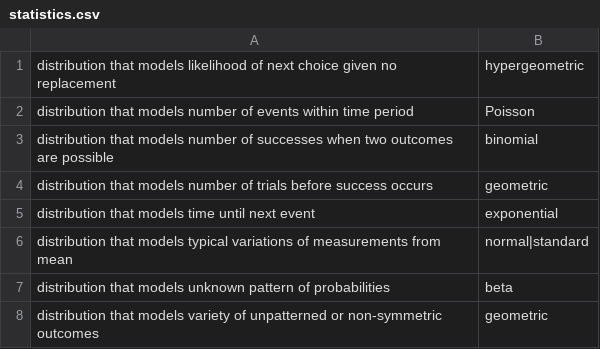
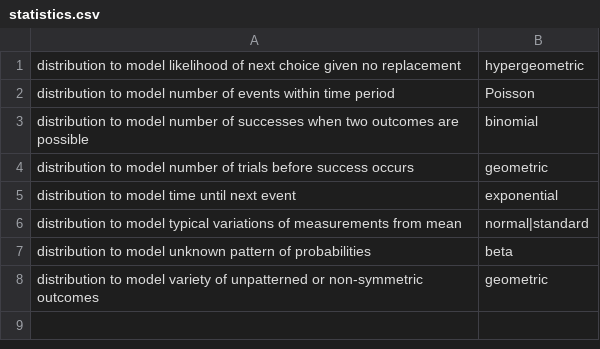
Before and after one commit to BluntSporks/flashcards, a CSV file: decks/statistics.csv, drawn as a sheet.

```diff
--- a/decks/statistics.csv
+++ b/decks/statistics.csv
@@ -1,8 +1,8 @@
-distribution that models likelihood of next choice given no replacement,hypergeometric
-distribution that models number of events within time period,Poisson
-distribution that models number of successes when two outcomes are possible,binomial
-distribution that models number of trials before success occurs,geometric
-distribution that models time until next event,exponential
-distribution that models typical variations of measurements from mean,normal|standard
-distribution that models unknown pattern of probabilities,beta
-distribution that models variety of unpatterned or non-symmetric outcomes,geometric
+distribution to model likelihood of next choice given no replacement,hypergeometric
+distribution to model number of events within time period,Poisson
+distribution to model number of successes when two outcomes are possible,binomial
+distribution to model number of trials before success occurs,geometric
+distribution to model time until next event,exponential
+distribution to model typical variations of measurements from mean,normal|standard
+distribution to model unknown pattern of probabilities,beta
+distribution to model variety of unpatterned or non-symmetric outcomes,geometric
```
Also changed, not shown: decks/design_patterns.csv, decks/javascript.csv, 2 other files.
